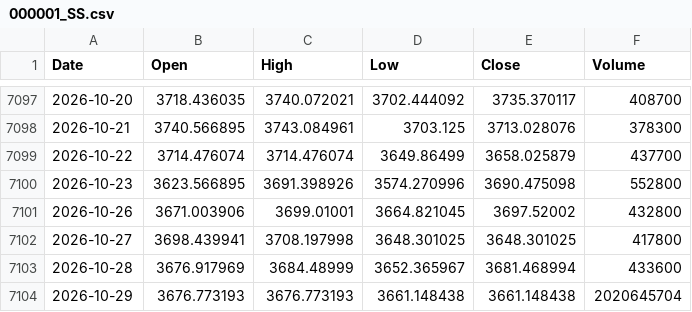
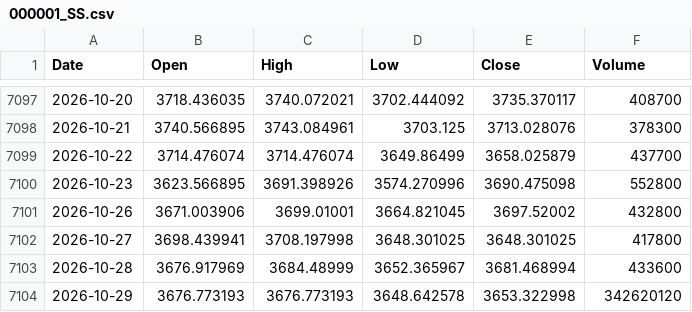
Before and after one commit to flytothejy/market-data, a CSV file: data/000001_SS.csv, drawn as a sheet; only a part is shown, gaps mark what is left out.

```diff
--- a/data/000001_SS.csv
+++ b/data/000001_SS.csv
@@ -7103,2 +7103,2 @@ Date,Open,High,Low,Close,Volume
 2026-10-28,3676.917969,3684.48999,3652.365967,3681.468994,433600
-2026-10-29,3676.773193,3676.773193,3661.148438,3661.148438,2020645704
+2026-10-29,3676.773193,3676.773193,3648.642578,3653.322998,342620120
```
Also changed, not shown: data/1321_T.csv, data/CL_F.csv, 24 other files.
